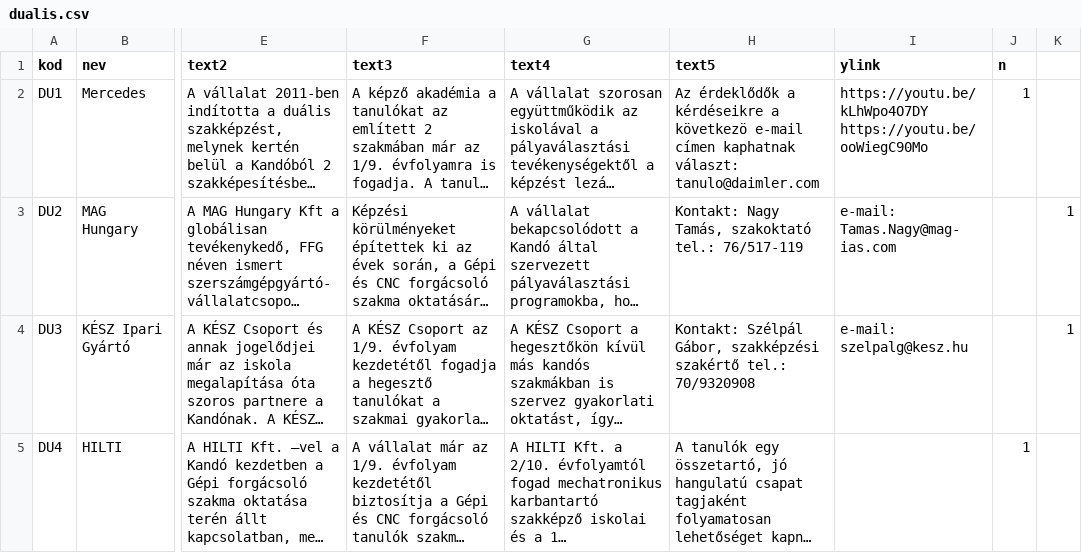
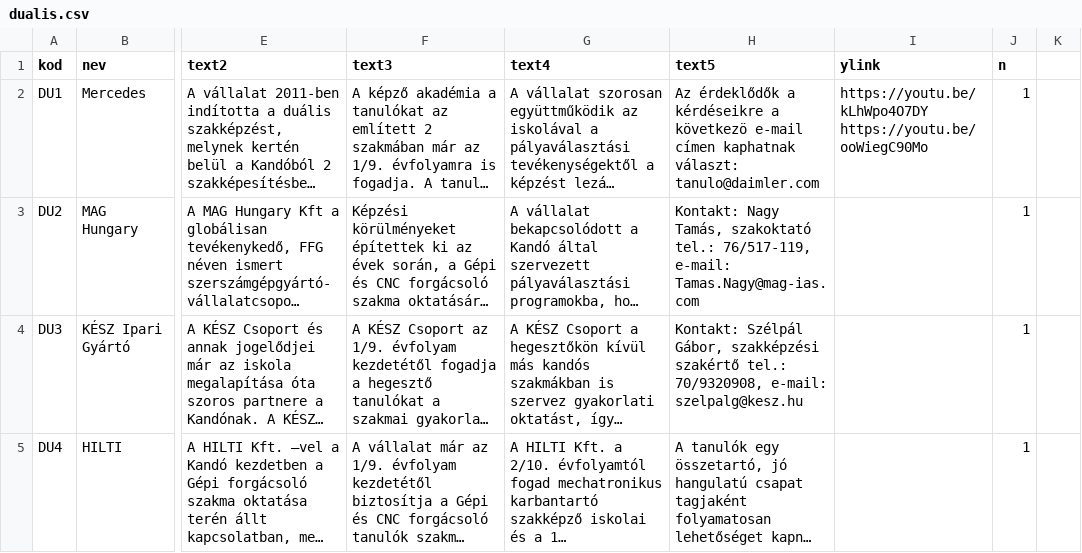
Before and after one commit to kmagdi/KSZC-Data, a CSV file: dualis.csv, drawn as a sheet; only a part is shown, gaps mark what is left out; long unchanged cells end in …; the diff names each change by its address in the sheet, - before the commit and + after, or states it on an @@ line.

Commit message:
Update dualis.csv

```diff
--- a/dualis.csv
+++ b/dualis.csv
-H3 (text5): …szakoktató tel.: 76/517-119
+H3 (text5): …szakoktató tel.: 76/517-119, e-mail: Tamas.Nagy@mag-ias.com
-I3 (ylink): e-mail: Tamas.Nagy@mag-ias.com
+I3 (ylink): (empty)
-J3:J4 (n): (empty)
+J3:J4 (n): 1
-K3:K4: 1
+K3:K4: (empty)
-H4 (text5): …szakértő tel.: 70/9320908
+H4 (text5): …szakértő tel.: 70/9320908, e-mail: szelpalg@kesz.hu
-I4 (ylink): e-mail: szelpalg@kesz.hu
+I4 (ylink): (empty)
```
